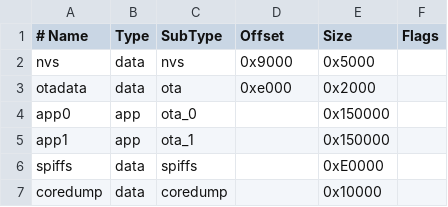
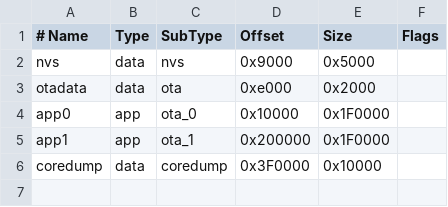
Before and after one commit to sbarisic/temp_1, a CSV file: microcontroller/core2/app_flash_can.csv, drawn as a sheet; removed rows and columns are numbered as before the commit, all else as after; the diff names each change by its address in the sheet, - before the commit and + after, or states it on an @@ line.

```diff
--- a/microcontroller/core2/app_flash_can.csv
+++ b/microcontroller/core2/app_flash_can.csv
-D4 (Offset): (empty)
+D4 (Offset): 0x10000
-E4:E5 (Size): 0x150000
+E4:E5 (Size): 0x1F0000
-D5 (Offset): (empty)
+D5 (Offset): 0x200000
-row 6: spiffs | data | spiffs |  | 0xE0000
-D6 (Offset): (empty)
+D6 (Offset): 0x3F0000
```
Also changed, not shown: 3 other files.
